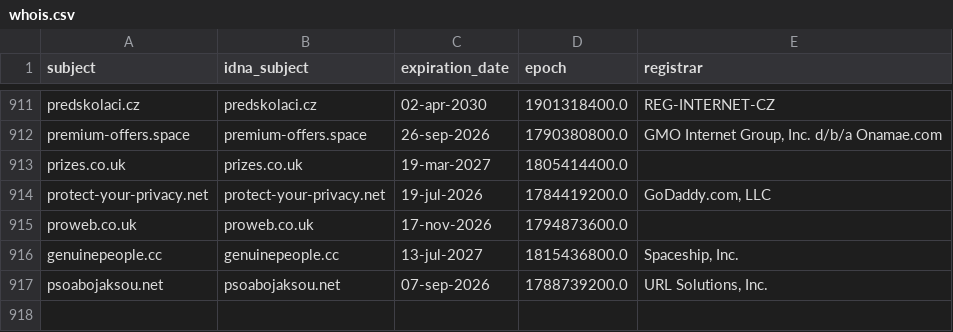
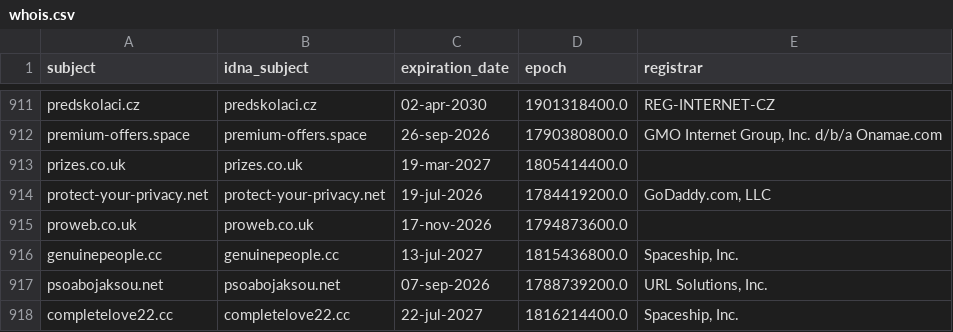
Before and after one commit to Ultimate-Hosts-Blacklist/someonewhocares.org, a CSV file: .pyfunceble/whois.csv, drawn as a sheet; only a part is shown, gaps mark what is left out.

```diff
--- a/.pyfunceble/whois.csv
+++ b/.pyfunceble/whois.csv
@@ -917 +917,2 @@ genuinepeople.cc,genuinepeople.cc,13-jul-2027,1815436800.0,"Spaceship, Inc."
 psoabojaksou.net,psoabojaksou.net,07-sep-2026,1788739200.0,"URL Solutions, Inc."
+completelove22.cc,completelove22.cc,22-jul-2027,1816214400.0,"Spaceship, Inc."
```
Also changed, not shown: output/domains.list/continue.csv, 9 other files.
